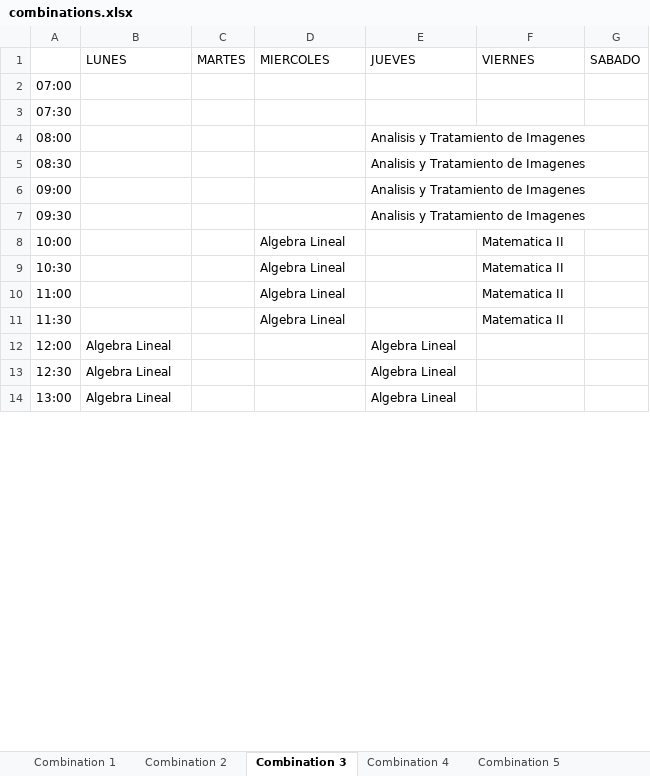
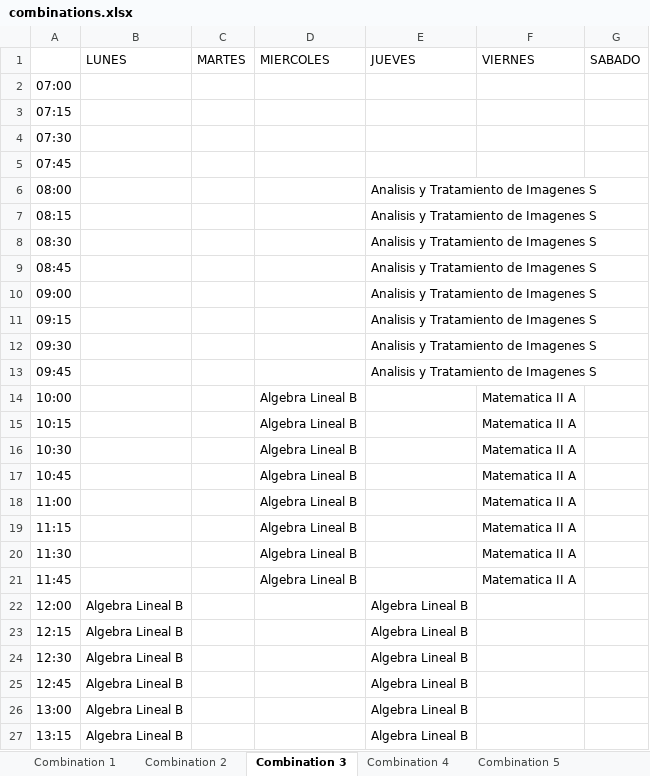
Before and after one commit to gonzagrau/Combinador-PSICO-UBA, an Excel workbook: output_excels/combinations.xlsx, sheet Combination 3, drawn as a sheet; only a part is shown; values as stored, in another font and other column widths than the file's, no cell formats; addresses are those after the commit; the diff covers the shown part only; the diff names each change by its address in the sheet, - before the commit and + after, or states it on an @@ line.

```diff
--- a/output_excels/combinations.xlsx (sheet Combination 3)
+++ b/output_excels/combinations.xlsx (sheet Combination 3)
+row 3: 07:15
+row 5: 07:45
-E6 (JUEVES): Analisis y Tratamiento de Imagenes
+E6 (JUEVES): Analisis y Tratamiento de Imagenes S
+row 7: 08:15 |  |  |  | Analisis y Tratamiento de Imagenes S
-E8 (JUEVES): Analisis y Tratamiento de Imagenes
+E8 (JUEVES): Analisis y Tratamiento de Imagenes S
+row 9: 08:45 |  |  |  | Analisis y Tratamiento de Imagenes S
-E10 (JUEVES): Analisis y Tratamiento de Imagenes
+E10 (JUEVES): Analisis y Tratamiento de Imagenes S
+row 11: 09:15 |  |  |  | Analisis y Tratamiento de Imagenes S
-E12 (JUEVES): Analisis y Tratamiento de Imagenes
+E12 (JUEVES): Analisis y Tratamiento de Imagenes S
+row 13: 09:45 |  |  |  | Analisis y Tratamiento de Imagenes S
-D14 (MIERCOLES): Algebra Lineal
+D14 (MIERCOLES): Algebra Lineal B
-F14 (VIERNES): Matematica II
+F14 (VIERNES): Matematica II A
+row 15: 10:15 |  |  | Algebra Lineal B |  | Matematica II A
-D16 (MIERCOLES): Algebra Lineal
+D16 (MIERCOLES): Algebra Lineal B
-F16 (VIERNES): Matematica II
+F16 (VIERNES): Matematica II A
+row 17: 10:45 |  |  | Algebra Lineal B |  | Matematica II A
-D18 (MIERCOLES): Algebra Lineal
+D18 (MIERCOLES): Algebra Lineal B
-F18 (VIERNES): Matematica II
+F18 (VIERNES): Matematica II A
+row 19: 11:15 |  |  | Algebra Lineal B |  | Matematica II A
-D20 (MIERCOLES): Algebra Lineal
+D20 (MIERCOLES): Algebra Lineal B
-F20 (VIERNES): Matematica II
+F20 (VIERNES): Matematica II A
+row 21: 11:45 |  |  | Algebra Lineal B |  | Matematica II A
-B22 (LUNES): Algebra Lineal
+B22 (LUNES): Algebra Lineal B
-E22 (JUEVES): Algebra Lineal
+E22 (JUEVES): Algebra Lineal B
+row 23: 12:15 | Algebra Lineal B |  |  | Algebra Lineal B
-B24 (LUNES): Algebra Lineal
+B24 (LUNES): Algebra Lineal B
-E24 (JUEVES): Algebra Lineal
+E24 (JUEVES): Algebra Lineal B
+row 25: 12:45 | Algebra Lineal B |  |  | Algebra Lineal B
-B26 (LUNES): Algebra Lineal
+B26 (LUNES): Algebra Lineal B
-E26 (JUEVES): Algebra Lineal
+E26 (JUEVES): Algebra Lineal B
+row 27: 13:15 | Algebra Lineal B |  |  | Algebra Lineal B
```
Also changed, not shown: 17 added rows and 10 edited cells elsewhere in this sheet, sheet Combination 2, sheet Combination 7, sheet Combination 4, sheet Combination 5, sheet Combination 1, sheet Combination 6, 3 more sheets, cell formats, 5 other files.
